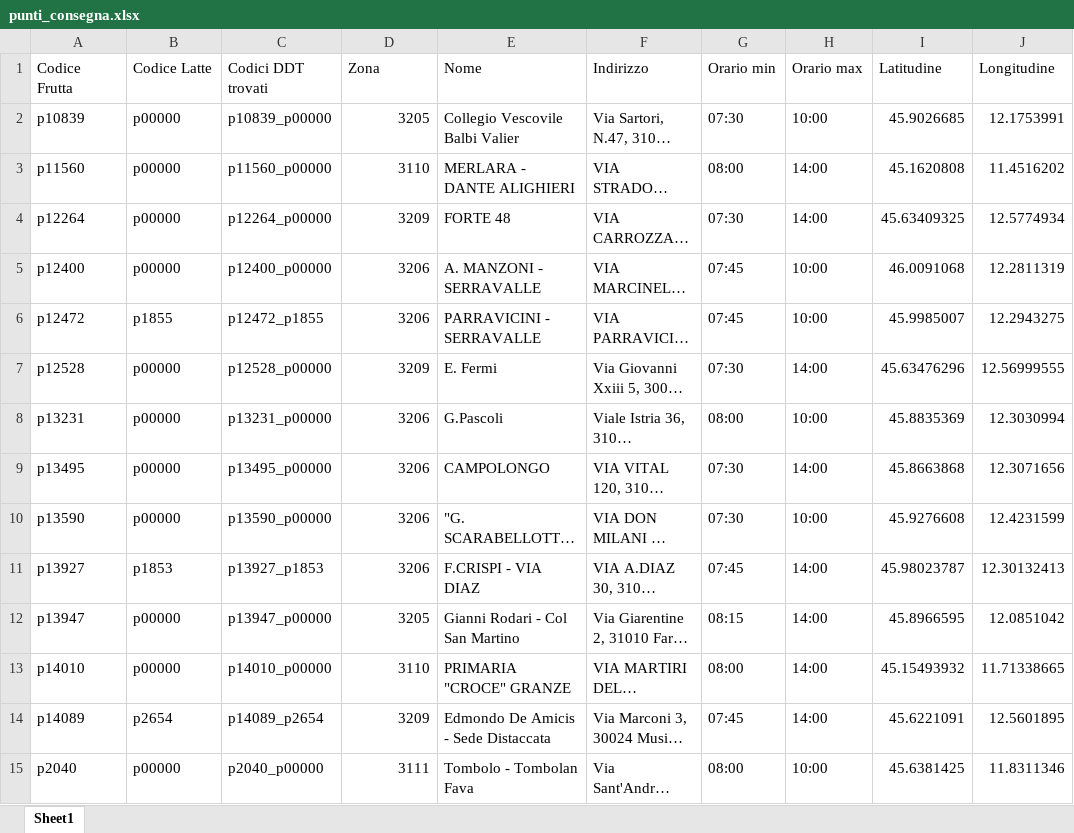
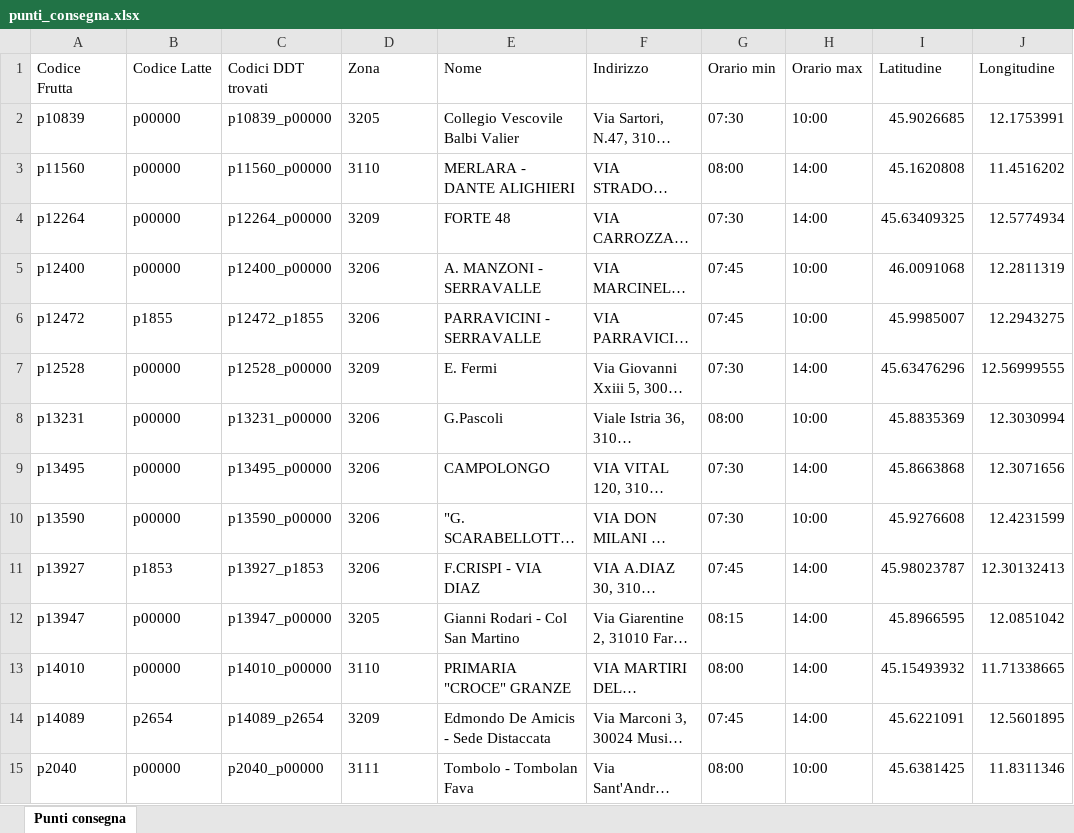
Before and after one commit to Diego-Stack-ai/AppLogSolution, an Excel workbook: dati/CONSEGNE/CONSEGNE_26-03-2026/punti_consegna.xlsx, sheet Punti consegna, drawn as a sheet; only a part is shown; long unchanged cells end in …; values as stored, in another font and other column widths than the file's, no borders; the diff covers the shown part only; the diff names each change by its address in the sheet, - before the commit and + after, or states it on an @@ line.

```diff
--- a/dati/CONSEGNE/CONSEGNE_26-03-2026/punti_consegna.xlsx (sheet Punti consegna)
+++ b/dati/CONSEGNE/CONSEGNE_26-03-2026/punti_consegna.xlsx (sheet Punti consegna)
-sheet tab: Sheet1
+sheet tab: Punti consegna
-D2:D15 alignment: right
+D2:D15 alignment: left
```
Also changed, not shown: cell formats elsewhere in this sheet, dati/rientri_ddt.xlsx, dati/tabella_aggiornamento_articoli.xlsx, 57 other files.
